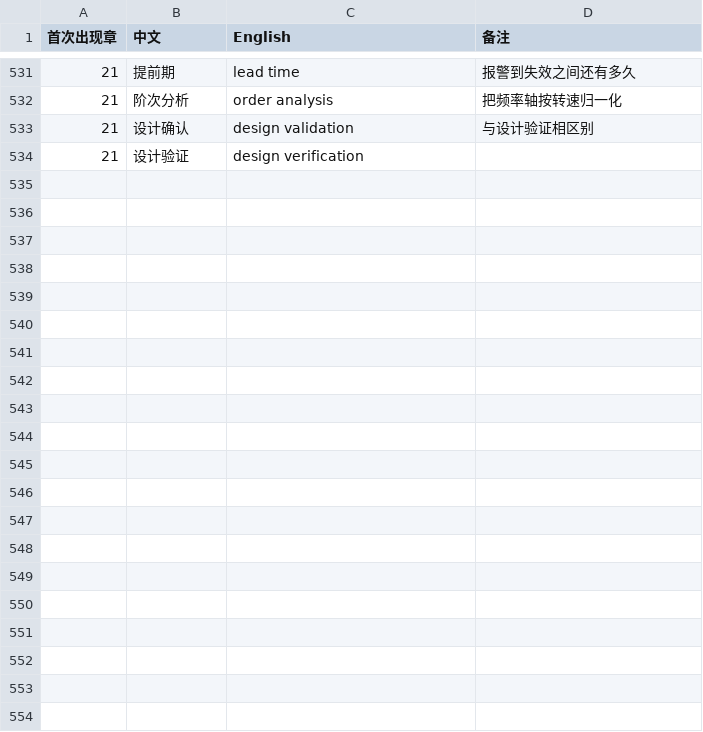
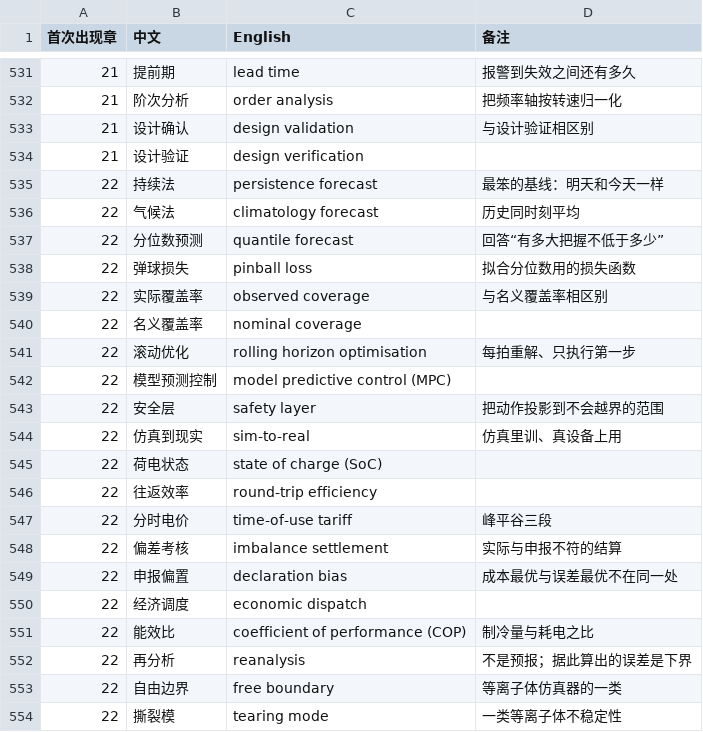
Before and after one commit to eddiezgq/WenQuest, a CSV file: textbook/ai/conventions/术语表.csv, drawn as a sheet; only a part is shown, gaps mark what is left out; the diff names each change by its address in the sheet, - before the commit and + after, or states it on an @@ line.

```diff
--- a/textbook/ai/conventions/术语表.csv
+++ b/textbook/ai/conventions/术语表.csv
+row 535: 22 | 持续法 | persistence forecast | 最笨的基线：明天和今天一样
+row 536: 22 | 气候法 | climatology forecast | 历史同时刻平均
+row 537: 22 | 分位数预测 | quantile forecast | 回答“有多大把握不低于多少”
+row 538: 22 | 弹球损失 | pinball loss | 拟合分位数用的损失函数
+row 539: 22 | 实际覆盖率 | observed coverage | 与名义覆盖率相区别
+row 540: 22 | 名义覆盖率 | nominal coverage
+row 541: 22 | 滚动优化 | rolling horizon optimisation | 每拍重解、只执行第一步
+row 542: 22 | 模型预测控制 | model predictive control (MPC)
+row 543: 22 | 安全层 | safety layer | 把动作投影到不会越界的范围
+row 544: 22 | 仿真到现实 | sim-to-real | 仿真里训、真设备上用
+row 545: 22 | 荷电状态 | state of charge (SoC)
+row 546: 22 | 往返效率 | round-trip efficiency
+row 547: 22 | 分时电价 | time-of-use tariff | 峰平谷三段
+row 548: 22 | 偏差考核 | imbalance settlement | 实际与申报不符的结算
+row 549: 22 | 申报偏置 | declaration bias | 成本最优与误差最优不在同一处
+row 550: 22 | 经济调度 | economic dispatch
+row 551: 22 | 能效比 | coefficient of performance (COP) | 制冷量与耗电之比
+row 552: 22 | 再分析 | reanalysis | 不是预报；据此算出的误差是下界
+row 553: 22 | 自由边界 | free boundary | 等离子体仿真器的一类
+row 554: 22 | 撕裂模 | tearing mode | 一类等离子体不稳定性
```
Also changed, not shown: 9 other files.
